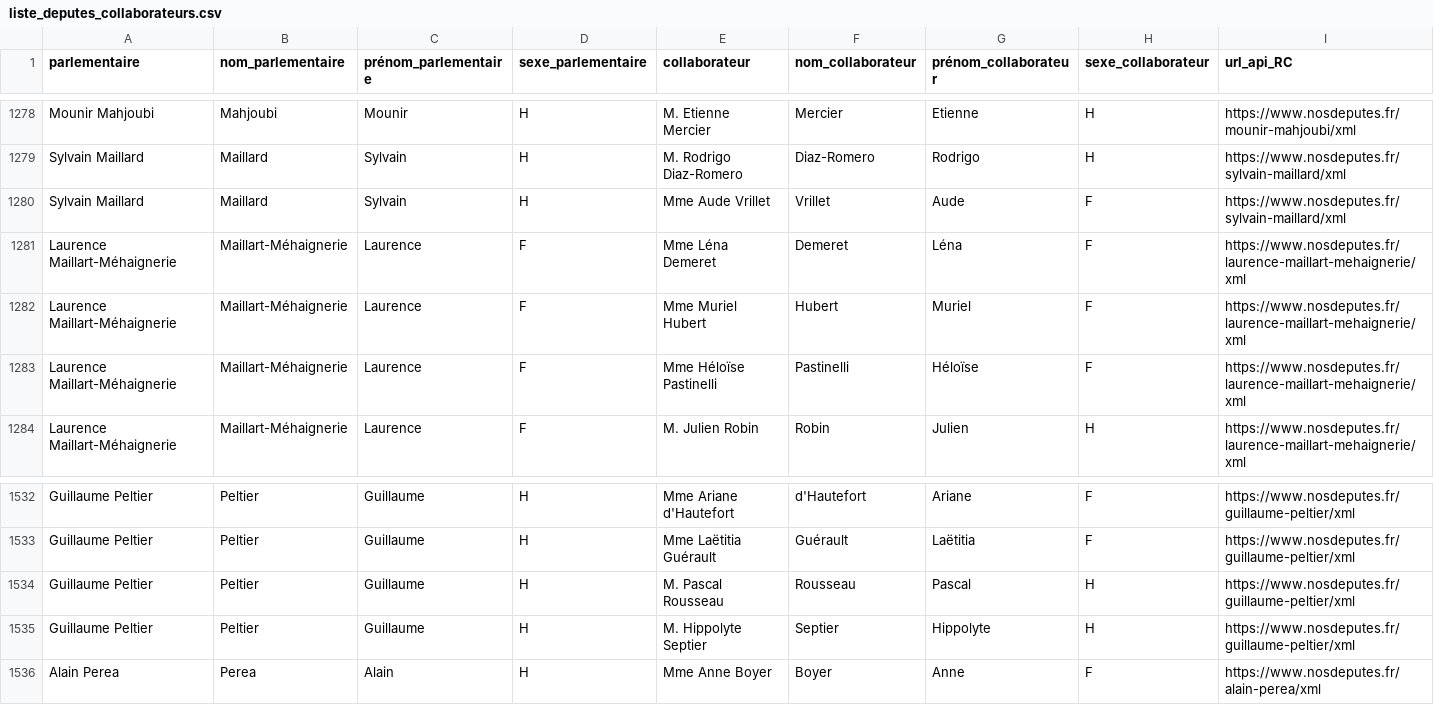
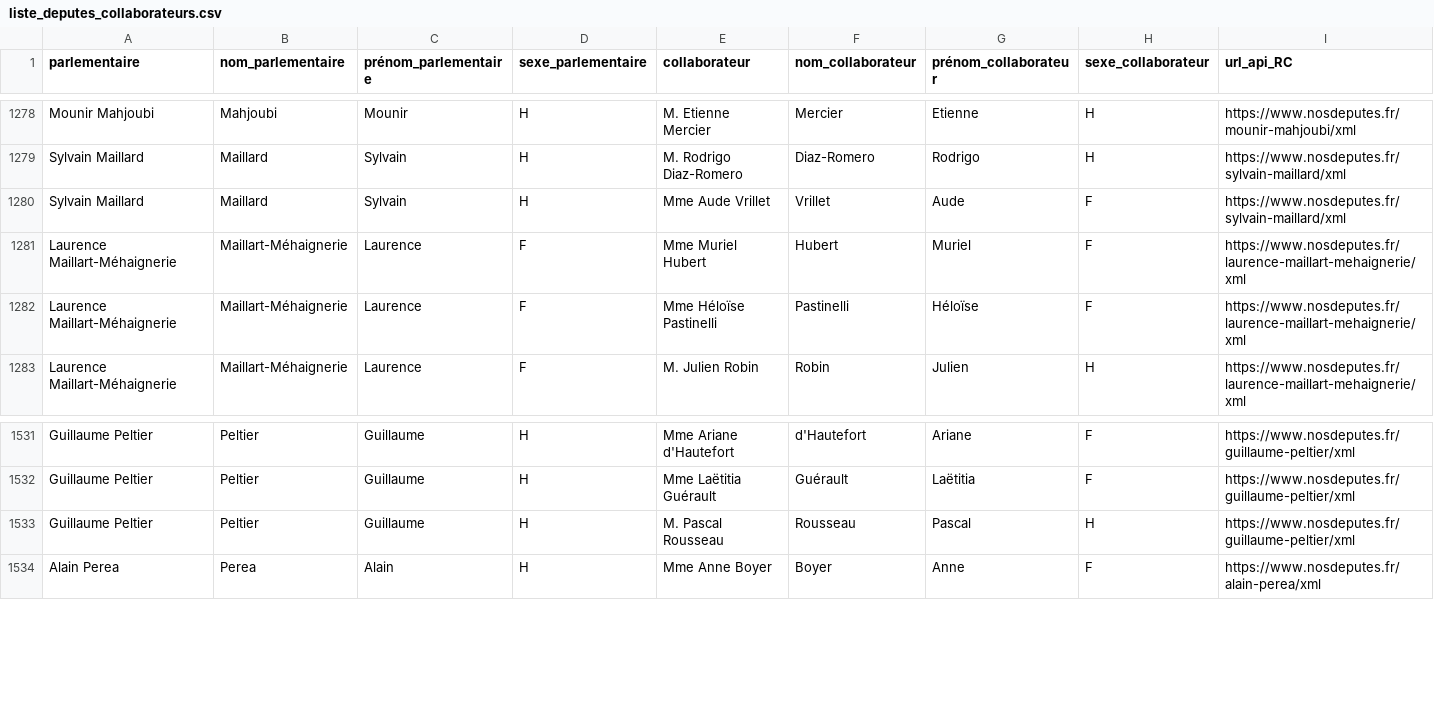
Before and after one commit to regardscitoyens/Collaborateurs-Parlement, a CSV file: data/liste_deputes_collaborateurs.csv, drawn as a sheet; only a part is shown, gaps mark what is left out; rows hold the shown columns only; the diff names each change by its address in the sheet, - before the commit and + after, or states it on an @@ line.

Commit message:
autoupdate députés

```diff
--- a/data/liste_deputes_collaborateurs.csv
+++ b/data/liste_deputes_collaborateurs.csv
-row 1281: Laurence Maillart-Méhaignerie | Maillart-Méhaignerie | Laurence | F | Mme Léna Demeret | Demeret | Léna | F | https://www.nosdeputes.fr/laurence-maillart-mehaignerie/xml
-row 1535: Guillaume Peltier | Peltier | Guillaume | H | M. Hippolyte Septier | Septier | Hippolyte | H | https://www.nosdeputes.fr/guillaume-peltier/xml
```
